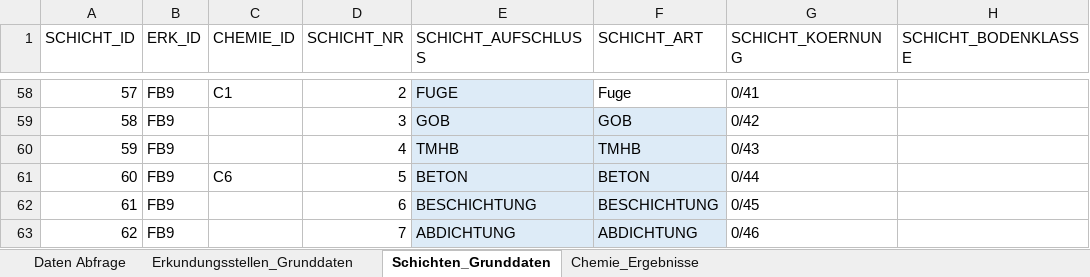
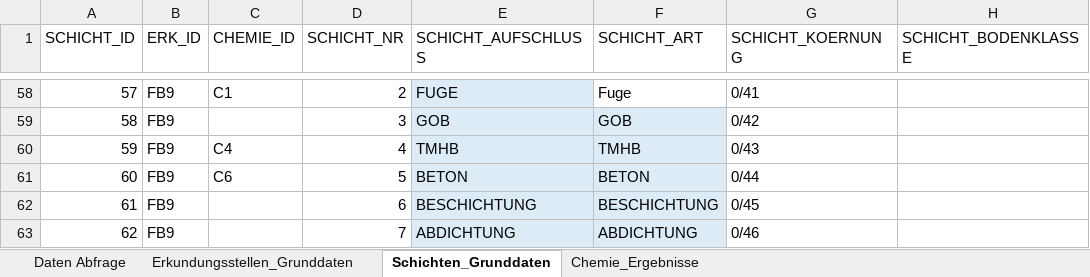
Before and after one commit to mkuenzl/sbt-generator, an Excel workbook: tests-resources/Datenbank-Test.xlsx, sheet Schichten_Grunddaten, drawn as a sheet; only a part is shown, gaps mark what is left out; values as stored, in another font and other column widths than the file's, no borders; table styles not drawn; the diff names each change by its address in the sheet, - before the commit and + after, or states it on an @@ line.

```diff
--- a/tests-resources/Datenbank-Test.xlsx (sheet Schichten_Grunddaten)
+++ b/tests-resources/Datenbank-Test.xlsx (sheet Schichten_Grunddaten)
-C60 (CHEMIE_ID): (empty)
+C60 (CHEMIE_ID): C4
```
Also changed, not shown: resources/sbt-excel-template.xlsx, 23 other files.
